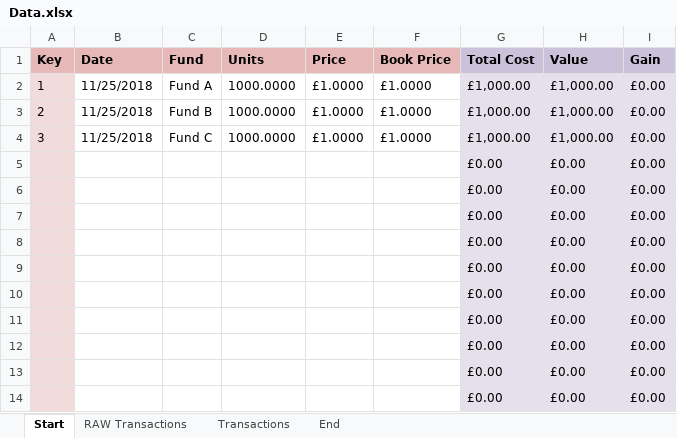
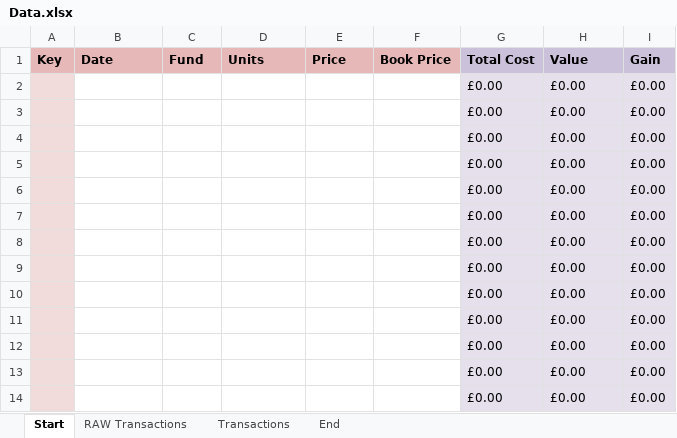
Before and after one commit to Mooseymax/CGT_Calculator, an Excel workbook: Data.xlsx, sheet Start, drawn as a sheet; values as stored, in another font and other column widths than the file's, no borders; removed rows and columns are numbered as before the commit, all else as after; the diff names each change by its address in the sheet, - before the commit and + after, or states it on an @@ line.

```diff
--- a/Data.xlsx (sheet Start)
+++ b/Data.xlsx (sheet Start)
-row 2: 1 | 11/25/2018 | Fund A | 1000.0000 | £1.0000 | £1.0000 | £1,000.00 | £1,000.00 | £0.00
-row 3: 2 | 11/25/2018 | Fund B | 1000.0000 | £1.0000 | £1.0000 | £1,000.00 | £1,000.00 | £0.00
-row 4: 3 | 11/25/2018 | Fund C | 1000.0000 | £1.0000 | £1.0000 | £1,000.00 | £1,000.00 | £0.00
+row 2:  |  |  |  |  |  | £0.00 | £0.00 | £0.00
+row 3:  |  |  |  |  |  | £0.00 | £0.00 | £0.00
+row 4:  |  |  |  |  |  | £0.00 | £0.00 | £0.00
```
Also changed, not shown: sheet RAW Transactions, sheet Transactions.
